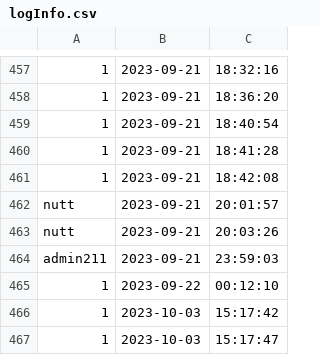
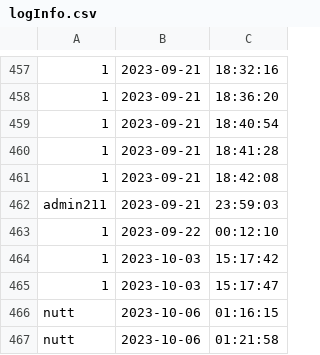
Before and after one commit to newnonsick/CS211-Project, a CSV file: data/logInfo.csv, drawn as a sheet; only a part is shown, gaps mark what is left out; removed rows and columns are numbered as before the commit, all else as after; the diff names each change by its address in the sheet, - before the commit and + after, or states it on an @@ line.

```diff
--- a/data/logInfo.csv
+++ b/data/logInfo.csv
-row 462: nutt | 2023-09-21 | 20:01:57
-row 463: nutt | 2023-09-21 | 20:03:26
+row 466: nutt | 2023-10-06 | 01:16:15
+row 467: nutt | 2023-10-06 | 01:21:58
```
Also changed, not shown: data/eventList.csv, 22 other files.
